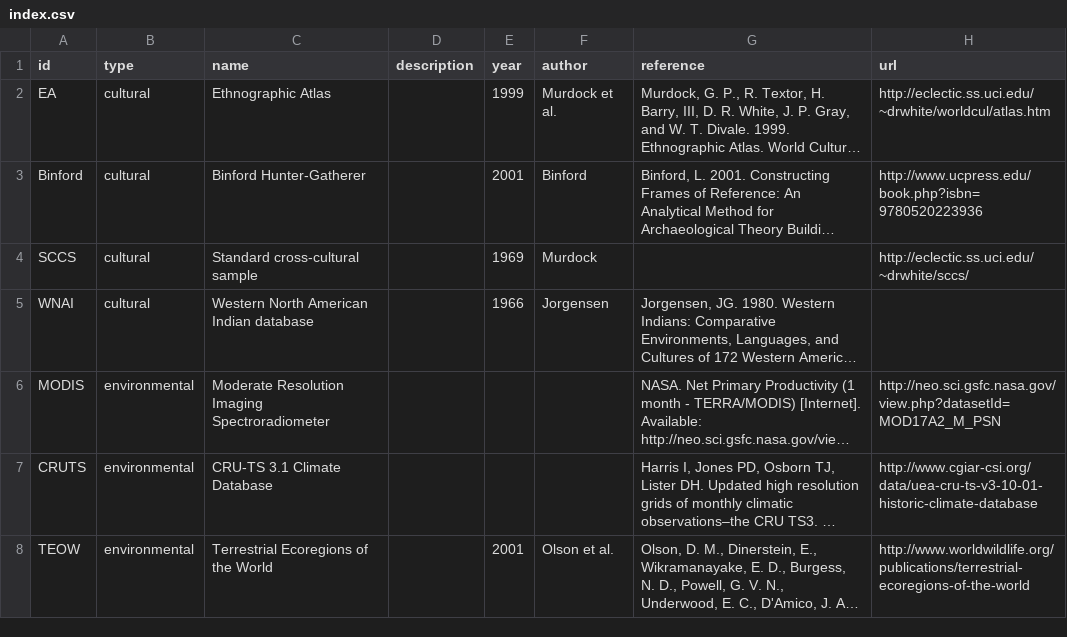
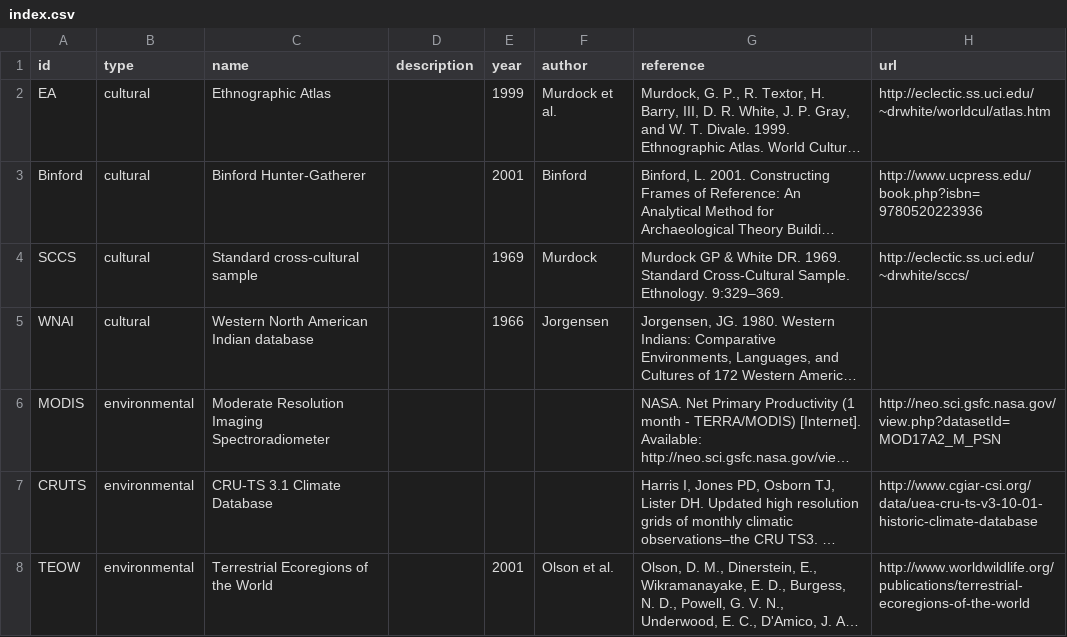
Before and after one commit to D-PLACE/dplace-data, a CSV file: datasets/index.csv, drawn as a sheet; only a part is shown; long unchanged cells end in …; the diff names each change by its address in the sheet, - before the commit and + after, or states it on an @@ line.

Commit message:
Update index.csv

```diff
--- a/datasets/index.csv
+++ b/datasets/index.csv
-G4 (reference): (empty)
+G4 (reference): Murdock GP & White DR. 1969. Standard Cross-Cultural Sample. Ethnology. 9:329–369.
```
